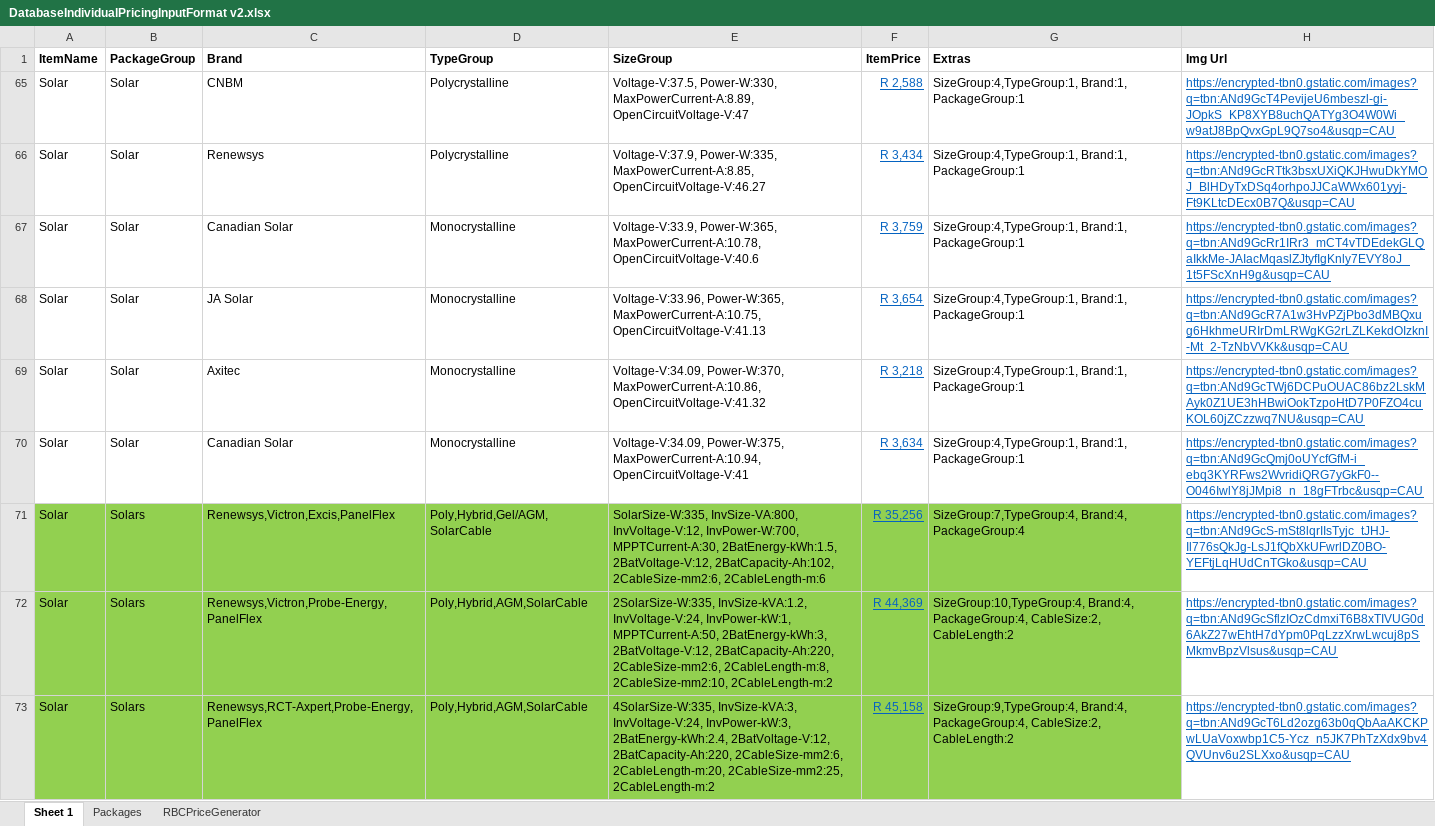
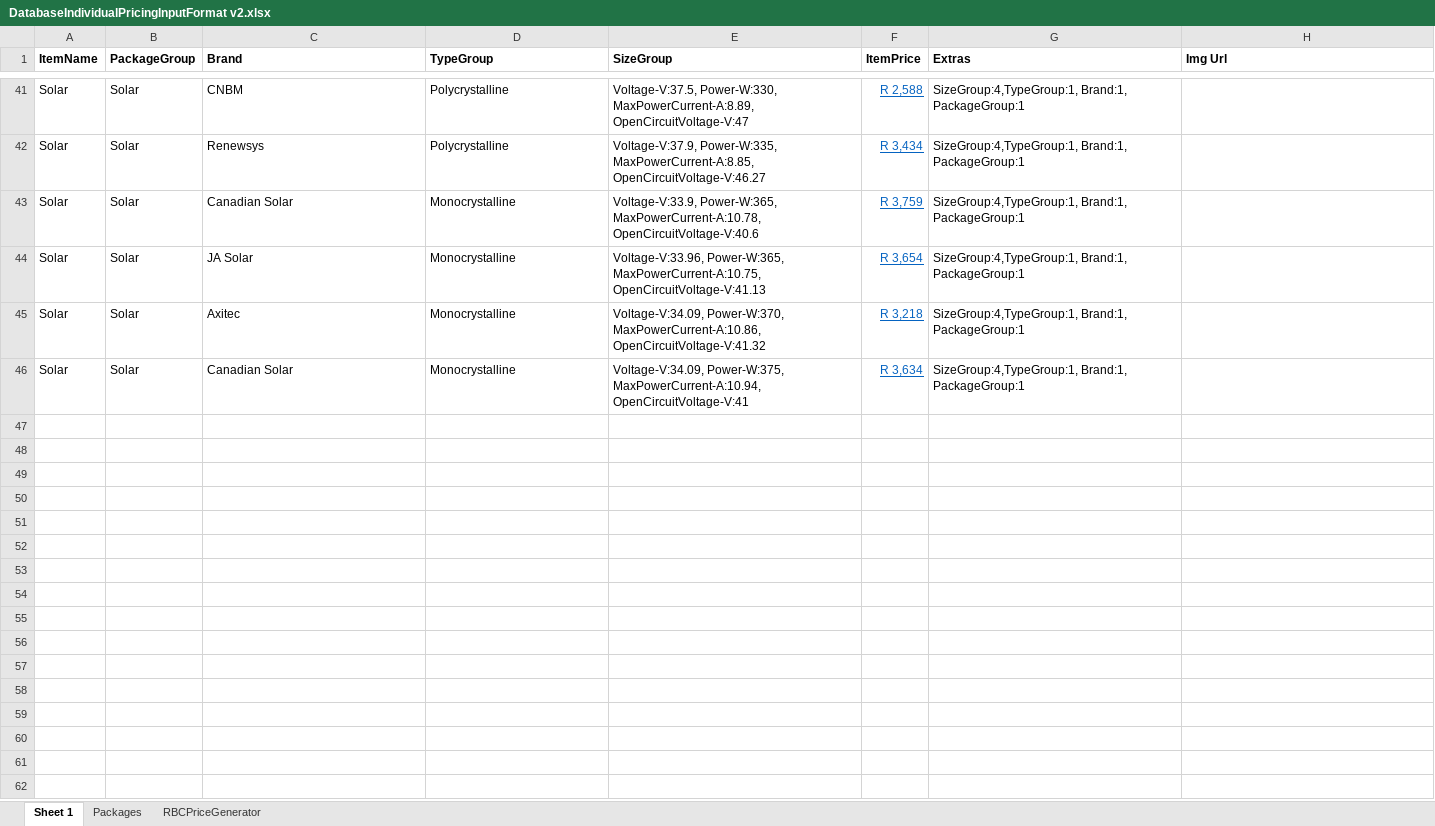
Before and after one commit to sipho-mancam/novapower, an Excel workbook: Data/DatabaseIndividualPricingInputFormat v2.xlsx, sheet Sheet 1, drawn as a sheet; only a part is shown, gaps mark what is left out; values as stored, in another font and other column widths than the file's, no borders; removed rows and columns are numbered as before the commit, all else as after; the diff covers the shown part only; the diff names each change by its address in the sheet, - before the commit and + after, or states it on an @@ line.

```diff
--- a/Data/DatabaseIndividualPricingInputFormat v2.xlsx (sheet Sheet 1)
+++ b/Data/DatabaseIndividualPricingInputFormat v2.xlsx (sheet Sheet 1)
-H41 (Img Url): https://encrypted-tbn0.gstatic.com/images?q=tbn:ANd9GcT4PevijeU6mbeszl-gi-JOpkS_KP8XYB8uchQATYg3O4W0Wi_w9atJ8BpQvxGpL9Q7so4&usqp=CAU
+H41 (Img Url): (empty)
-H42 (Img Url): https://encrypted-tbn0.gstatic.com/images?q=tbn:ANd9GcRTtk3bsxUXiQKJHwuDkYMOJ_BlHDyTxDSq4orhpoJJCaWWx601yyj-Ft9KLtcDEcx0B7Q&usqp=CAU
+H42 (Img Url): (empty)
-H43 (Img Url): https://encrypted-tbn0.gstatic.com/images?q=tbn:ANd9GcRr1IRr3_mCT4vTDEdekGLQaIkkMe-JAIacMqaslZJtyfIgKnly7EVY8oJ_1t5FScXnH9g&usqp=CAU
+H43 (Img Url): (empty)
-H44 (Img Url): https://encrypted-tbn0.gstatic.com/images?q=tbn:ANd9GcR7A1w3HvPZjPbo3dMBQxug6HkhmeURIrDmLRWgKG2rLZLKekdOIzknI-Mt_2-TzNbVVKk&usqp=CAU
+H44 (Img Url): (empty)
-H45 (Img Url): https://encrypted-tbn0.gstatic.com/images?q=tbn:ANd9GcTWj6DCPuOUAC86bz2LskMAyk0Z1UE3hHBwiOokTzpoHtD7P0FZO4cuKOL60jZCzzwq7NU&usqp=CAU
+H45 (Img Url): (empty)
-H46 (Img Url): https://encrypted-tbn0.gstatic.com/images?q=tbn:ANd9GcQmj0oUYcfGfM-i_ebq3KYRFws2WvridiQRG7yGkF0--O046IwlY8jJMpi8_n_18gFTrbc&usqp=CAU
+H46 (Img Url): (empty)
-row 71: Solar | Solars | Renewsys,Victron,Excis,PanelFlex | Poly,Hybrid,Gel/AGM,SolarCable | SolarSize-W:335, InvSize-VA:800, InvVoltage-V:12, InvPower-W:700, MPPTCurrent-A:30, 2BatEnergy-kWh:1.5, 2BatVoltage-V:12, 2BatCapacity-Ah:102, 2CableSize-mm2:6, 2CableLength-m:6 | R 35,256 | SizeGroup:7,TypeGroup:4, Brand:4, PackageGroup:4 | https://encrypted-tbn0.gstatic.com/images?q=tbn:ANd9GcS-mSt8lqrIIsTyjc_tJHJ-Il776sQkJg-LsJ1fQbXkUFwrlDZ0BO-YEFtjLqHUdCnTGko&usqp=CAU
-row 72: Solar | Solars | Renewsys,Victron,Probe-Energy,PanelFlex | Poly,Hybrid,AGM,SolarCable | 2SolarSize-W:335, InvSize-kVA:1.2, InvVoltage-V:24, InvPower-kW:1, MPPTCurrent-A:50, 2BatEnergy-kWh:3, 2BatVoltage-V:12, 2BatCapacity-Ah:220, 2CableSize-mm2:6, 2CableLength-m:8, 2CableSize-mm2:10, 2CableLength-m:2 | R 44,369 | SizeGroup:10,TypeGroup:4, Brand:4, PackageGroup:4, CableSize:2, CableLength:2 | https://encrypted-tbn0.gstatic.com/images?q=tbn:ANd9GcSflzIOzCdmxiT6B8xTIVUG0d6AkZ27wEhtH7dYpm0PqLzzXrwLwcuj8pSMkmvBpzVlsus&usqp=CAU
-row 73: Solar | Solars | Renewsys,RCT-Axpert,Probe-Energy,PanelFlex | Poly,Hybrid,AGM,SolarCable | 4SolarSize-W:335, InvSize-kVA:3, InvVoltage-V:24, InvPower-kW:3, 2BatEnergy-kWh:2.4, 2BatVoltage-V:12, 2BatCapacity-Ah:220, 2CableSize-mm2:6, 2CableLength-m:20, 2CableSize-mm2:25, 2CableLength-m:2 | R 45,158 | SizeGroup:9,TypeGroup:4, Brand:4, PackageGroup:4, CableSize:2, CableLength:2 | https://encrypted-tbn0.gstatic.com/images?q=tbn:ANd9GcT6Ld2ozg63b0qQbAaAKCKPwLUaVoxwbp1C5-Ycz_n5JK7PhTzXdx9bv4QVUnv6u2SLXxo&usqp=CAU
```
Also changed, not shown: 16 added rows and 23 hidden or unhidden rows elsewhere in this sheet, sheet Packages, formulas that keep their value, hidden cells, 15 other files.
